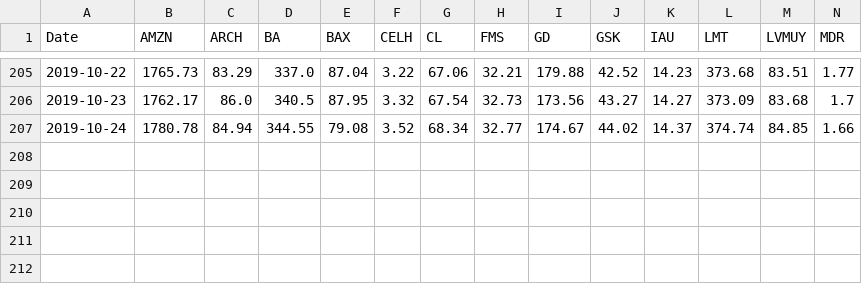
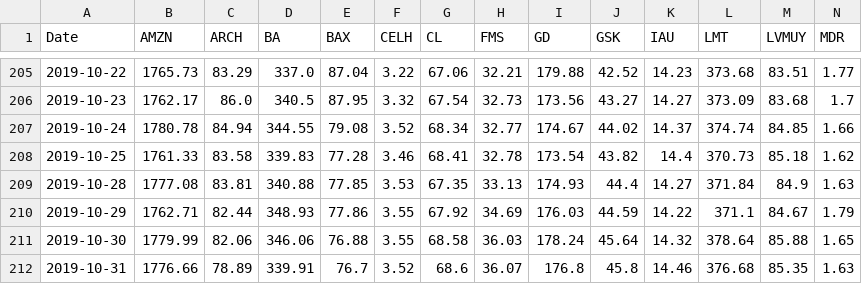
Before and after one commit to RamblerInvestmentFund/Tracker, a CSV file: Daily Data/Portfolio/Portfolio_Daily_Prices.csv, drawn as a sheet; only a part is shown, gaps mark what is left out; rows hold the shown columns only; the diff names each change by its address in the sheet, - before the commit and + after, or states it on an @@ line.

```diff
--- a/Daily Data/Portfolio/Portfolio_Daily_Prices.csv
+++ b/Daily Data/Portfolio/Portfolio_Daily_Prices.csv
+row 208: 2019-10-25 | 1761.33 | 83.58 | 339.83 | 77.28 | 3.46 | 68.41 | 32.78 | 173.54 | 43.82 | 14.4 | 370.73 | 85.18 | 1.62
+row 209: 2019-10-28 | 1777.08 | 83.81 | 340.88 | 77.85 | 3.53 | 67.35 | 33.13 | 174.93 | 44.4 | 14.27 | 371.84 | 84.9 | 1.63
+row 210: 2019-10-29 | 1762.71 | 82.44 | 348.93 | 77.86 | 3.55 | 67.92 | 34.69 | 176.03 | 44.59 | 14.22 | 371.1 | 84.67 | 1.79
+row 211: 2019-10-30 | 1779.99 | 82.06 | 346.06 | 76.88 | 3.55 | 68.58 | 36.03 | 178.24 | 45.64 | 14.32 | 378.64 | 85.88 | 1.65
+row 212: 2019-10-31 | 1776.66 | 78.89 | 339.91 | 76.7 | 3.52 | 68.6 | 36.07 | 176.8 | 45.8 | 14.46 | 376.68 | 85.35 | 1.63
```
Also changed, not shown: Daily Data/Benchmark/Benchmark Price Data.csv, Daily Data/Portfolio/Asset Fundis.csv, 15 other files.
